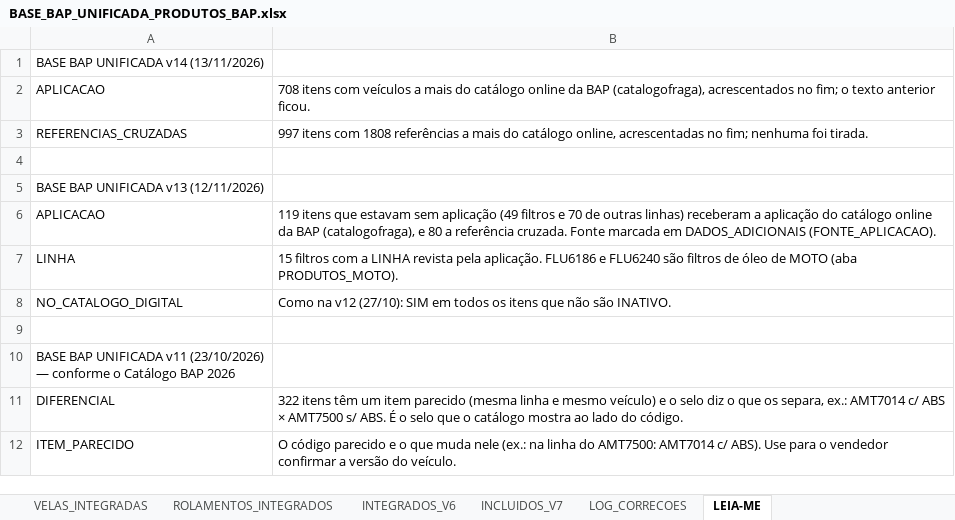
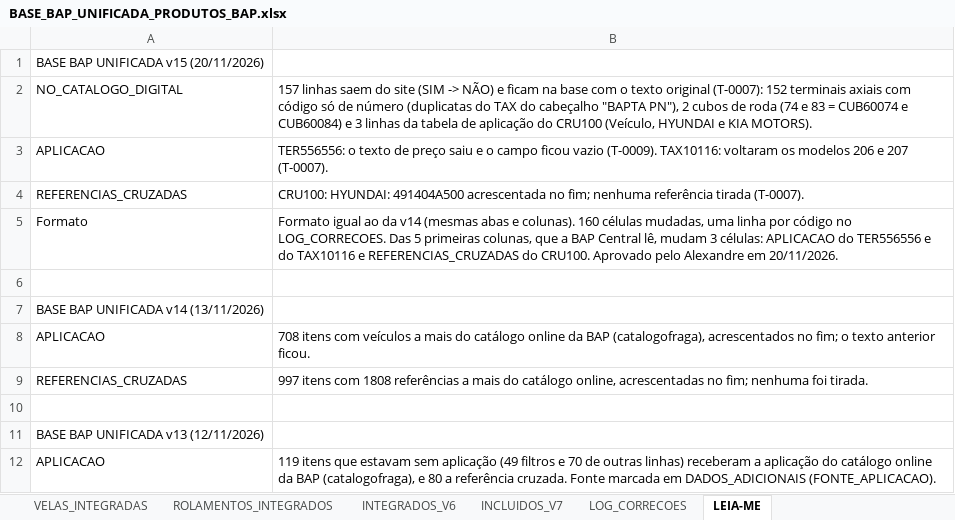
Before and after one commit to aloirr/bapajudacatalogo, an Excel workbook: dados/BASE_BAP_UNIFICADA_PRODUTOS_BAP.xlsx, sheet LEIA-ME, drawn as a sheet; only a part is shown; the shorter side is filled out with more unchanged rows; values as stored, in another font and other column widths than the file's, no borders; the diff names each change by its address in the sheet, - before the commit and + after, or states it on an @@ line.

```diff
--- a/dados/BASE_BAP_UNIFICADA_PRODUTOS_BAP.xlsx (sheet LEIA-ME)
+++ b/dados/BASE_BAP_UNIFICADA_PRODUTOS_BAP.xlsx (sheet LEIA-ME)
+row 1: BASE BAP UNIFICADA v15 (20/11/2026)
+row 2: NO_CATALOGO_DIGITAL | 157 linhas saem do site (SIM -> NÃO) e ficam na base com o texto original (T-0007): 152 terminais axiais com código só de número (duplicatas do TAX do cabeçalho "BAPTA PN"), 2 cubos de roda (74 e 83 = CUB60074 e CUB60084) e 3 linhas da tabela de aplicação do CRU100 (Veículo, HYUNDAI e KIA MOTORS).
+row 3: APLICACAO | TER556556: o texto de preço saiu e o campo ficou vazio (T-0009). TAX10116: voltaram os modelos 206 e 207 (T-0007).
+row 4: REFERENCIAS_CRUZADAS | CRU100: HYUNDAI: 491404A500 acrescentada no fim; nenhuma referência tirada (T-0007).
+row 5: Formato | Formato igual ao da v14 (mesmas abas e colunas). 160 células mudadas, uma linha por código no LOG_CORRECOES. Das 5 primeiras colunas, que a BAP Central lê, mudam 3 células: APLICACAO do TER556556 e do TAX10116 e REFERENCIAS_CRUZADAS do CRU100. Aprovado pelo Alexandre em 20/11/2026.
+row 6: (empty)
```
Also changed, not shown: sheet LOG_CORRECOES, hidden cells, 2 other files.
